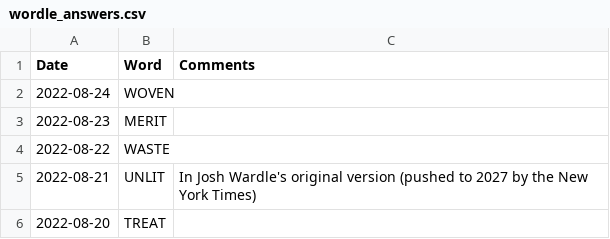
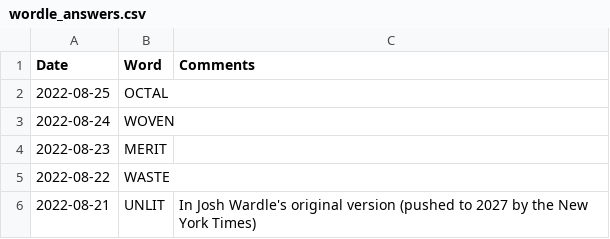
Before and after one commit to mdahlman/wordle, a CSV file: docs/_data/wordle_answers.csv, drawn as a sheet; only a part is shown; the shorter side is filled out with more unchanged rows.

Commit message:
answers through 2022-08-25

```diff
--- a/docs/_data/wordle_answers.csv
+++ b/docs/_data/wordle_answers.csv
@@ -1,2 +1,3 @@
 Date,Word,Comments
+2022-08-25,OCTAL,
 2022-08-24,WOVEN,
```
